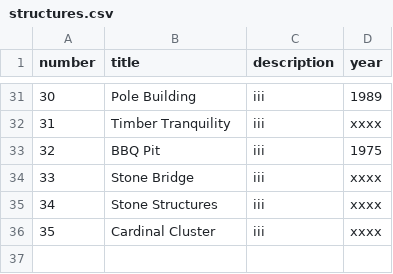
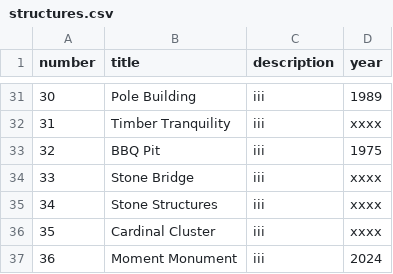
Before and after one commit to parker-boom/PolyCanyon, a CSV file: assets/data/structures.csv, drawn as a sheet; only a part is shown, gaps mark what is left out; the diff names each change by its address in the sheet, - before the commit and + after, or states it on an @@ line.

Commit message:
Added new structure moment monument

```diff
--- a/assets/data/structures.csv
+++ b/assets/data/structures.csv
+row 37: 36 | Moment Monument | iii | 2024
```
Also changed, not shown: assets/data/mapPoints.csv, 13 other files.
